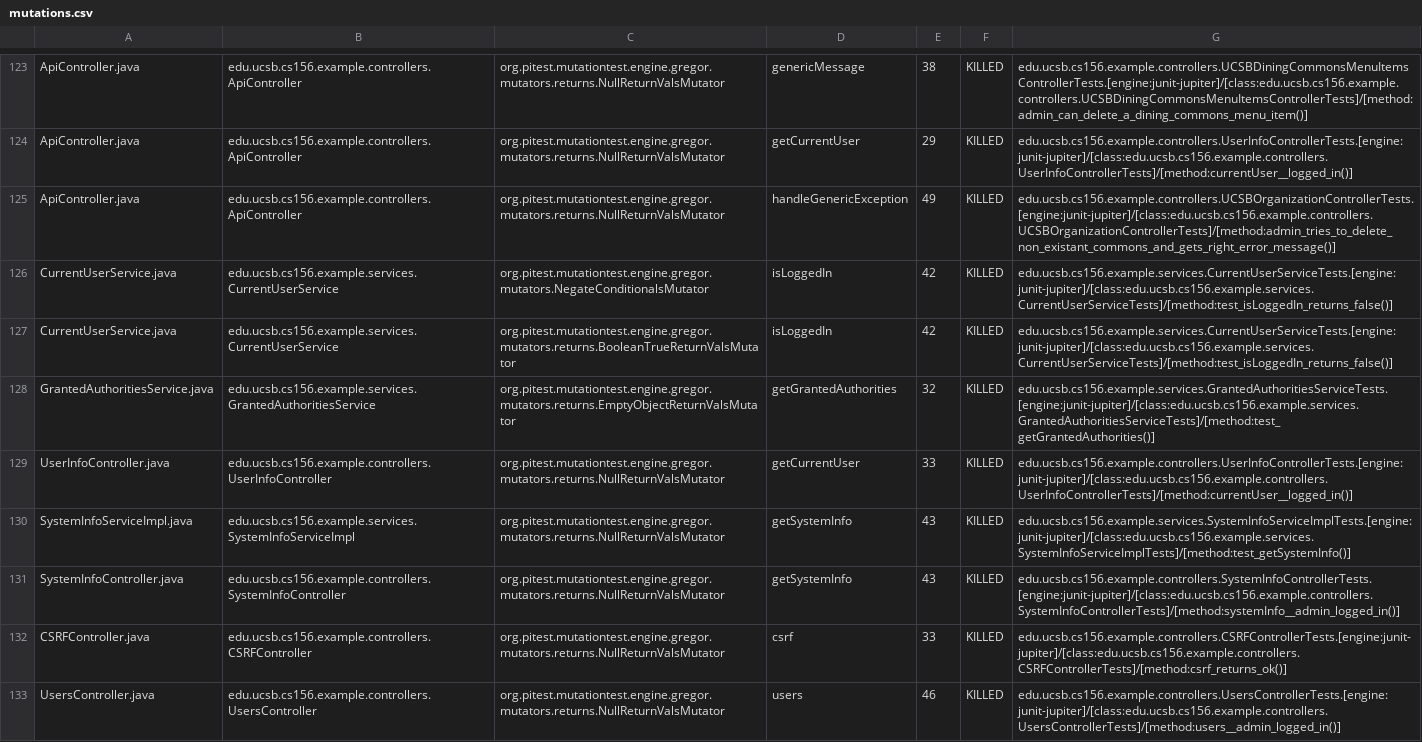
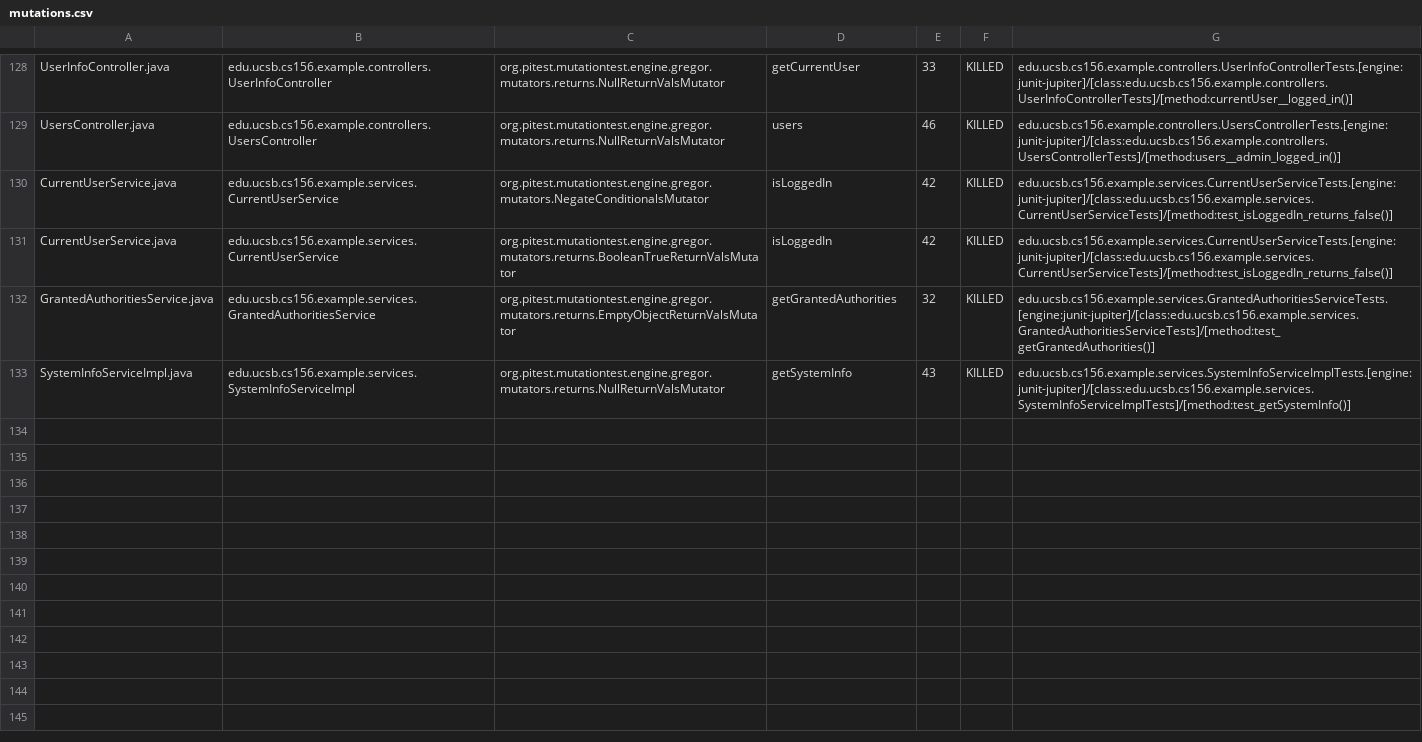
Before and after one commit to ucsb-cs156-s24/team03-s24-5pm-5, a CSV file: prs/70/pitest/mutations.csv, drawn as a sheet; only a part is shown, gaps mark what is left out; removed rows and columns are numbered as before the commit, all else as after; the diff covers the shown part only; the diff names each change by its address in the sheet, - before the commit and + after, or states it on an @@ line.

Commit message:
Deploying to gh-pages from @ ucsb-cs156-s24/team03-s24-5pm-5@1b45a1fbec45266fc318f127bd1bc5c054773553 🚀

```diff
--- a/prs/70/pitest/mutations.csv
+++ b/prs/70/pitest/mutations.csv
-A128: ApiController.java
+A128: UserInfoController.java
-B128: edu.ucsb.cs156.example.controllers.ApiController
+B128: edu.ucsb.cs156.example.controllers.UserInfoController
-D128: genericMessage
+D128: getCurrentUser
-E128: 38
+E128: 33
-G128: edu.ucsb.cs156.example.controllers.UCSBDiningCommonsMenuItemsControllerTests.[engine:junit-jupiter]/[class:edu.ucsb.cs156.example.controllers.UCSBDiningCommonsMenuItemsControllerTests]/[method:admin_can_delete_a_dining_commons_menu_item()]
+G128: edu.ucsb.cs156.example.controllers.UserInfoControllerTests.[engine:junit-jupiter]/[class:edu.ucsb.cs156.example.controllers.UserInfoControllerTests]/[method:currentUser__logged_in()]
@@ row 124 moved to row 2: ApiController.java @@
-A129: ApiController.java
+A129: UsersController.java
-B129: edu.ucsb.cs156.example.controllers.ApiController
+B129: edu.ucsb.cs156.example.controllers.UsersController
-D129: handleGenericException
+D129: users
-E129: 49
+E129: 46
-G129: edu.ucsb.cs156.example.controllers.UCSBOrganizationControllerTests.[engine:junit-jupiter]/[class:edu.ucsb.cs156.example.controllers.UCSBOrganizationControllerTests]/[method:admin_tries_to_delete_non_existant_commons_and_gets_right_error_message()]
+G129: edu.ucsb.cs156.example.controllers.UsersControllerTests.[engine:junit-jupiter]/[class:edu.ucsb.cs156.example.controllers.UsersControllerTests]/[method:users__admin_logged_in()]
-row 129: UserInfoController.java | edu.ucsb.cs156.example.controllers.UserInfoController | org.pitest.mutationtest.engine.gregor.mutators.returns.NullReturnValsMutator | getCurrentUser | 33 | KILLED | edu.ucsb.cs156.example.controllers.UserInfoControllerTests.[engine:junit-jupiter]/[class:edu.ucsb.cs156.example.controllers.UserInfoControllerTests]/[method:currentUser__logged_in()]
@@ row 131 moved to row 58: SystemInfoController.java @@
@@ row 132 moved to row 23: CSRFController.java @@
-row 133: UsersController.java | edu.ucsb.cs156.example.controllers.UsersController | org.pitest.mutationtest.engine.gregor.mutators.returns.NullReturnValsMutator | users | 46 | KILLED | edu.ucsb.cs156.example.controllers.UsersControllerTests.[engine:junit-jupiter]/[class:edu.ucsb.cs156.example.controllers.UsersControllerTests]/[method:users__admin_logged_in()]
```
Also changed, not shown: 2 added rows and 83 moved rows elsewhere in this file, 16 other files.
